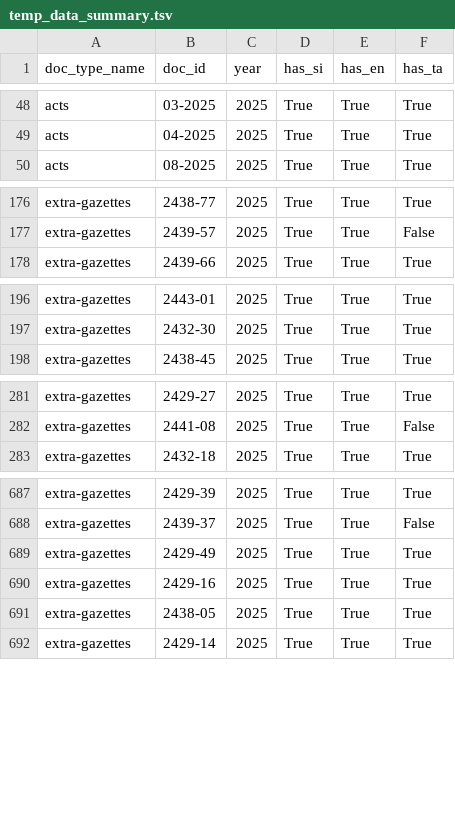
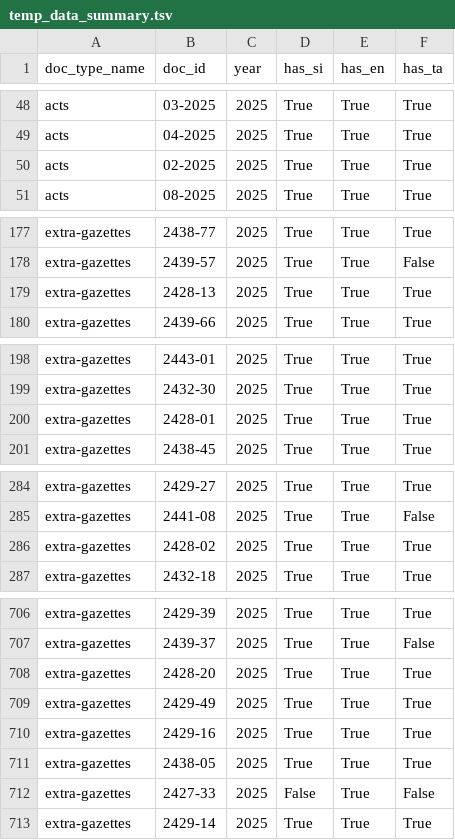
Before and after one commit to ovindu-a/lk_legal_docs, a TSV file: data/temp_data_summary.tsv, drawn as a sheet; only a part is shown, gaps mark what is left out; the diff covers the shown part only.

```diff
--- a/data/temp_data_summary.tsv
+++ b/data/temp_data_summary.tsv
@@ -49,2 +49,3 @@ acts	03-2025	2025	True	True	True
 acts	04-2025	2025	True	True	True
+acts	02-2025	2025	True	True	True
 acts	08-2025	2025	True	True	True
@@ -177,2 +178,3 @@ extra-gazettes	2438-77	2025	True	True	True
 extra-gazettes	2439-57	2025	True	True	False
+extra-gazettes	2428-13	2025	True	True	True
 extra-gazettes	2439-66	2025	True	True	True
@@ -197,2 +199,3 @@ extra-gazettes	2443-01	2025	True	True	True
 extra-gazettes	2432-30	2025	True	True	True
+extra-gazettes	2428-01	2025	True	True	True
 extra-gazettes	2438-45	2025	True	True	True
@@ -282,2 +285,3 @@ extra-gazettes	2429-27	2025	True	True	True
 extra-gazettes	2441-08	2025	True	True	False
+extra-gazettes	2428-02	2025	True	True	True
 extra-gazettes	2432-18	2025	True	True	True
@@ -688,2 +707,3 @@ extra-gazettes	2429-39	2025	True	True	True
 extra-gazettes	2439-37	2025	True	True	False
+extra-gazettes	2428-20	2025	True	True	True
 extra-gazettes	2429-49	2025	True	True	True
@@ -691,2 +711,3 @@ extra-gazettes	2429-16	2025	True	True	True
 extra-gazettes	2438-05	2025	True	True	True
+extra-gazettes	2427-33	2025	False	True	False
 extra-gazettes	2429-14	2025	True	True	True
```
Also changed, not shown: 21 added rows elsewhere in this file, 1 other file.
